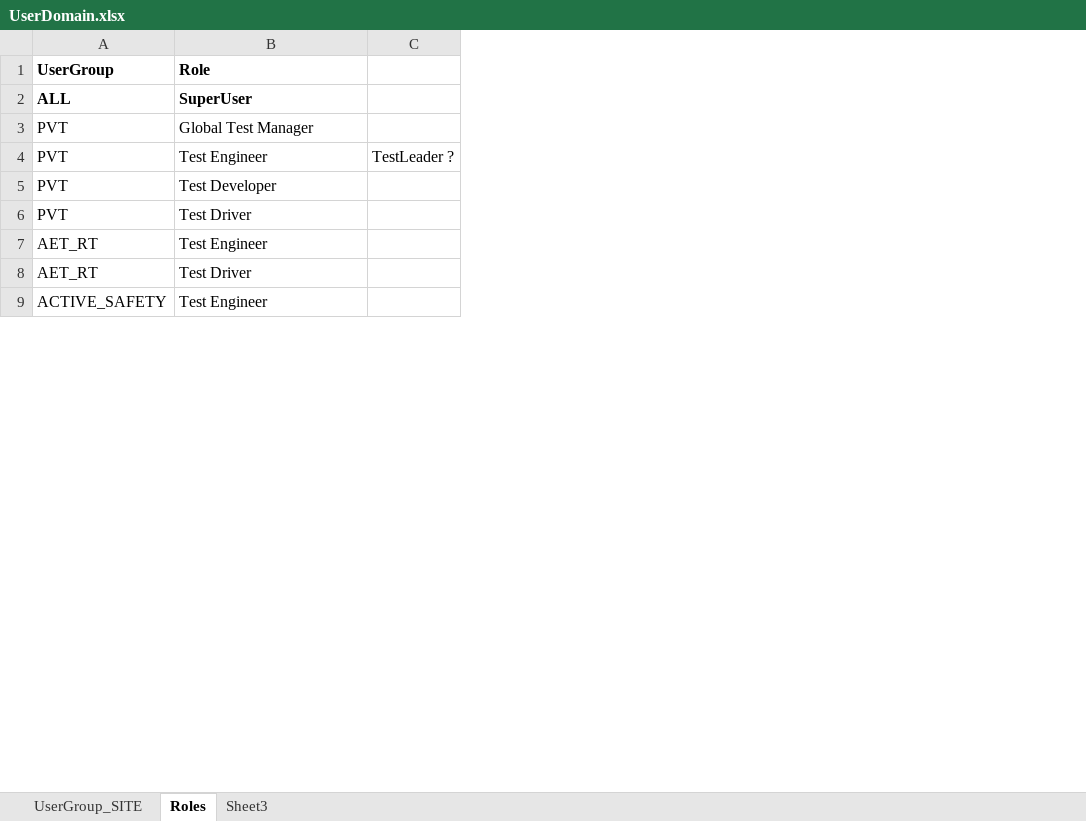
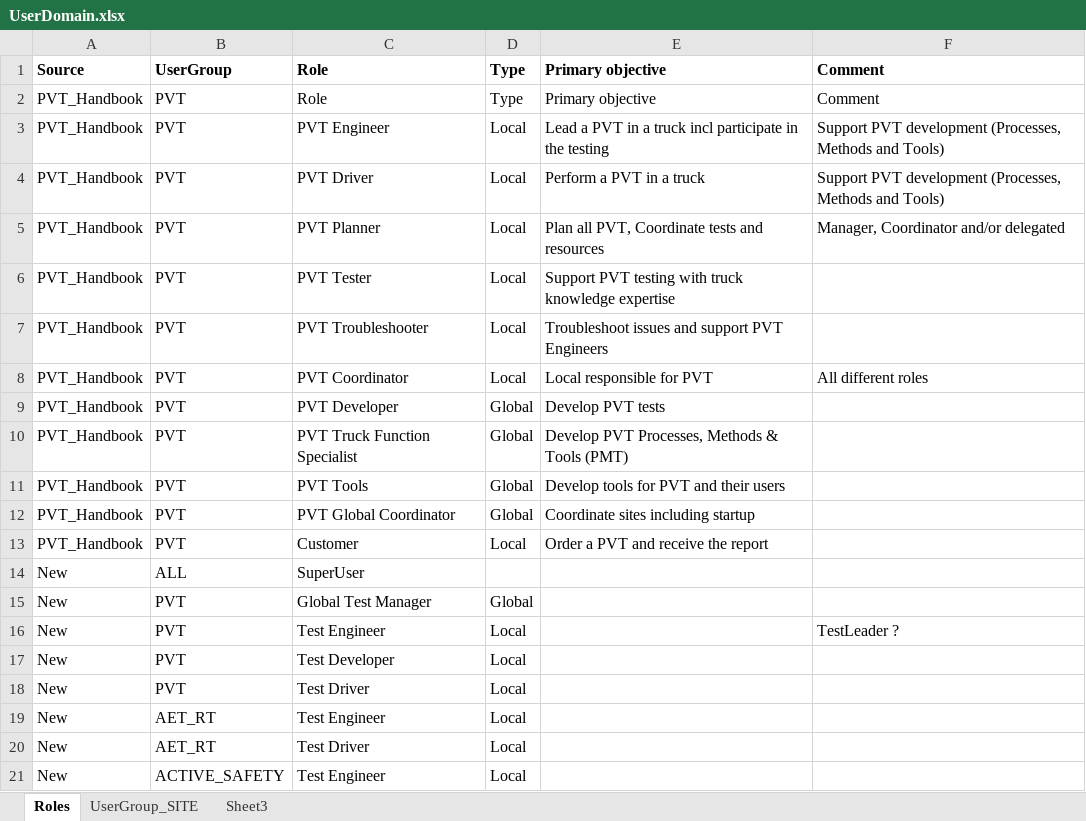
Before and after one commit to perlovdinger/testManagement, an Excel workbook: 9_DataManagement/UserDomain.xlsx, sheet Roles, drawn as a sheet; only a part is shown; values as stored, in another font and other column widths than the file's, no borders; removed rows and columns are numbered as before the commit, all else as after; the diff names each change by its address in the sheet, - before the commit and + after, or states it on an @@ line.

Commit message:
user roles

```diff
--- a/9_DataManagement/UserDomain.xlsx (sheet Roles)
+++ b/9_DataManagement/UserDomain.xlsx (sheet Roles)
@@ sheet tab order changed: Roles | UserGroup_SITE | Sheet3 @@
+column A, row 1: Source; rows 14-21: all New
-column C, row 4: TestLeader ?
+column D, row 1: Type; rows 15-21: Global | Local | Local | Local | Local | Local | Local
+column E, row 1: Primary objective
+column F, row 1: Comment; row 16: TestLeader ?
+row 2: PVT_Handbook | PVT | Role | Type | Primary objective | Comment
+row 3: PVT_Handbook | PVT | PVT Engineer | Local | Lead a PVT in a truck incl participate in the testing | Support PVT development (Processes, Methods and Tools)
+row 4: PVT_Handbook | PVT | PVT Driver | Local | Perform a PVT in a truck | Support PVT development (Processes, Methods and Tools)
+row 5: PVT_Handbook | PVT | PVT Planner | Local | Plan all PVT, Coordinate tests and resources | Manager, Coordinator and/or delegated
+row 6: PVT_Handbook | PVT | PVT Tester | Local | Support PVT testing with truck knowledge expertise
+row 7: PVT_Handbook | PVT | PVT Troubleshooter | Local | Troubleshoot issues and support PVT Engineers
+row 8: PVT_Handbook | PVT | PVT Coordinator | Local | Local responsible for PVT | All different roles
+row 9: PVT_Handbook | PVT | PVT Developer | Global | Develop PVT tests
+row 10: PVT_Handbook | PVT | PVT Truck Function Specialist | Global | Develop PVT Processes, Methods & Tools (PMT)
+row 11: PVT_Handbook | PVT | PVT Tools | Global | Develop tools for PVT and their users
+row 12: PVT_Handbook | PVT | PVT Global Coordinator | Global | Coordinate sites including startup
+row 13: PVT_Handbook | PVT | Customer | Local | Order a PVT and receive the report
-B14:C14 bold: on
+B14:C14 bold: off
```
Also changed, not shown: 1 other file.
